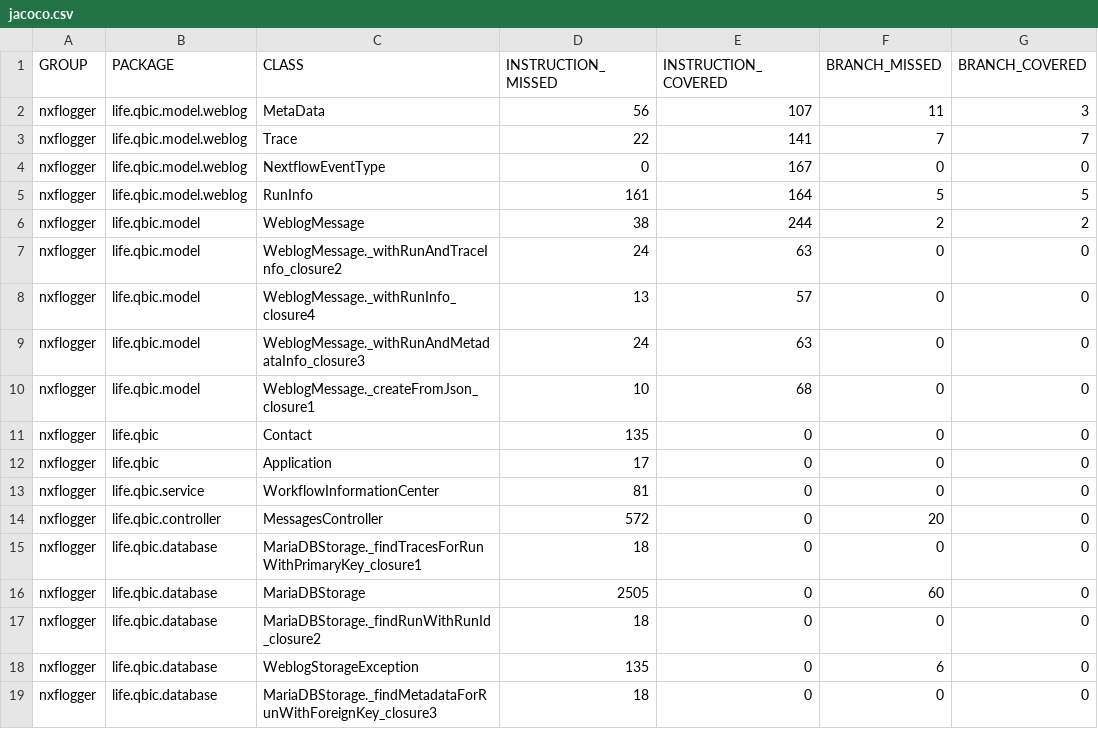
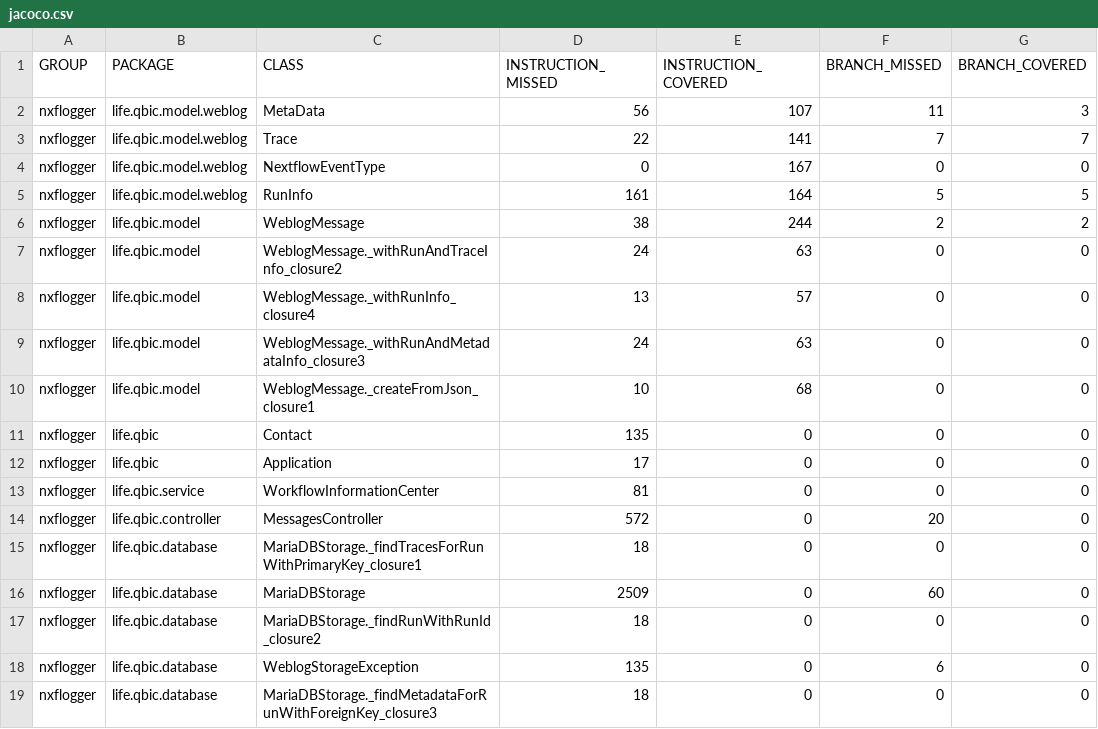
Before and after one commit to qbicsoftware/nextflow-logger-service, a CSV file: reports/development/jacoco/jacoco.csv, drawn as a sheet; only a part is shown; the diff names each change by its address in the sheet, - before the commit and + after, or states it on an @@ line.

```diff
--- a/reports/development/jacoco/jacoco.csv
+++ b/reports/development/jacoco/jacoco.csv
-D16 (INSTRUCTION_MISSED): 2505
+D16 (INSTRUCTION_MISSED): 2509
```
Also changed, not shown: 8 other files.
